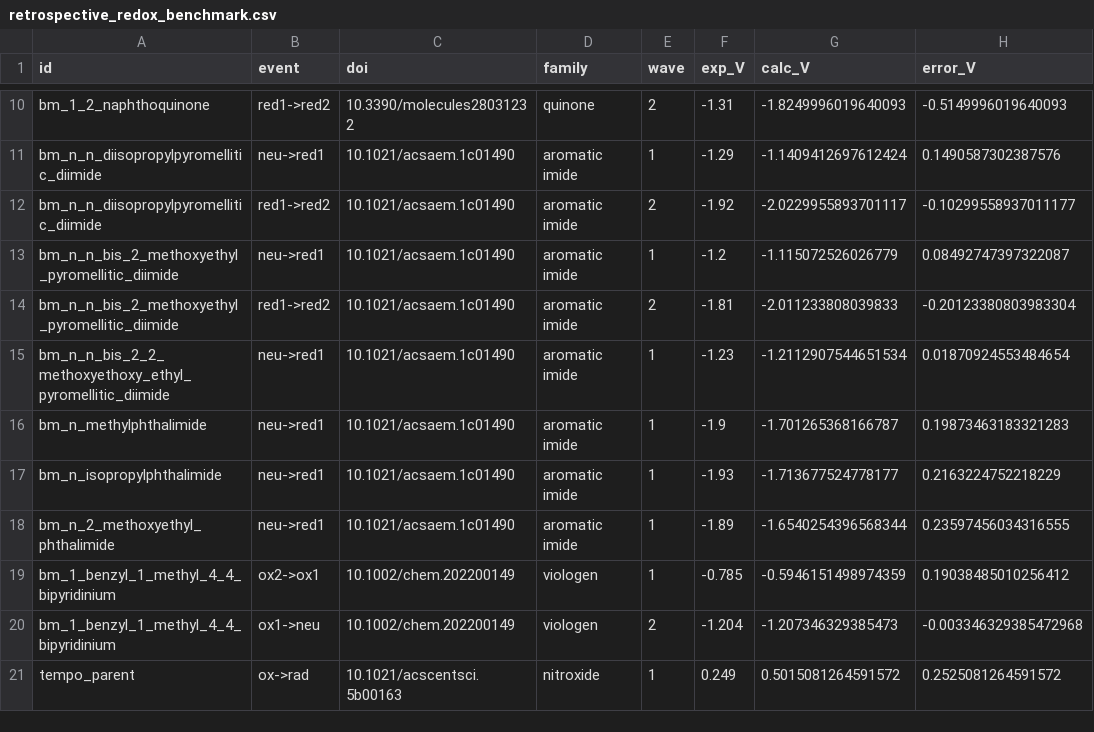
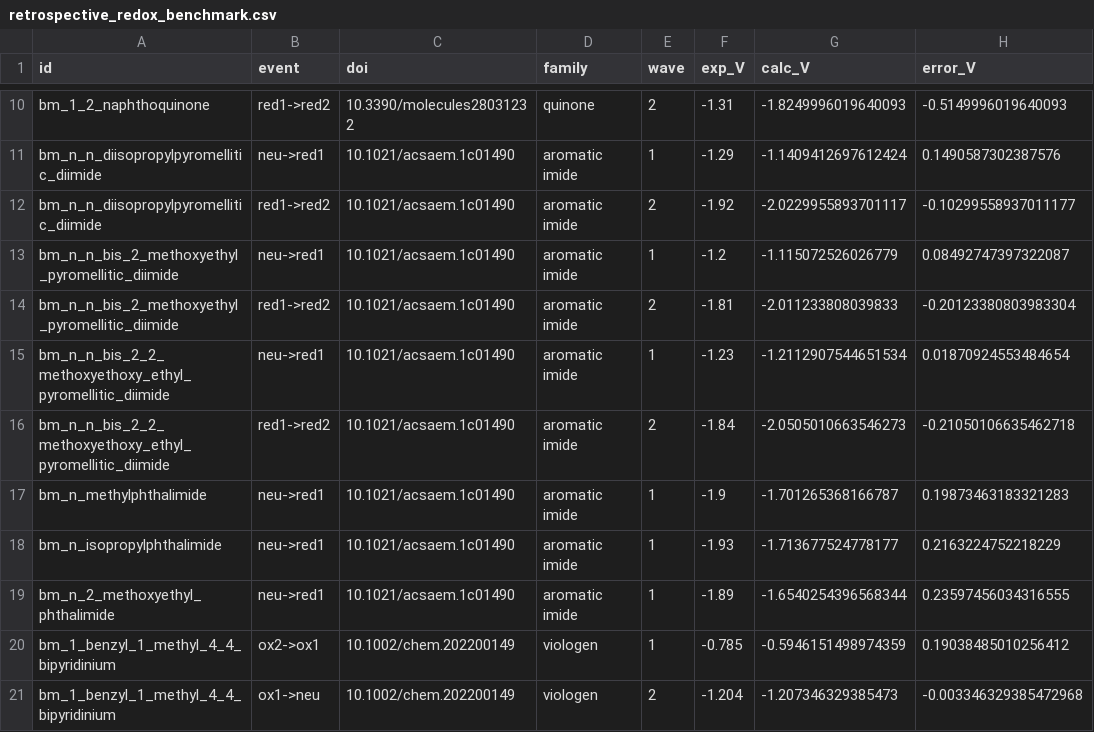
Before and after one commit to Ray16/RTFB-materials-research, a CSV file: results/figures/validation/retrospective_redox_benchmark.csv, drawn as a sheet; only a part is shown, gaps mark what is left out; the shorter side is filled out with more unchanged rows; the diff names each change by its address in the sheet, - before the commit and + after, or states it on an @@ line.

Commit message:
Complete all 39 retrospective redox endpoints and update the checked manuscript

```diff
--- a/results/figures/validation/retrospective_redox_benchmark.csv
+++ b/results/figures/validation/retrospective_redox_benchmark.csv
+row 16: bm_n_n_bis_2_2_methoxyethoxy_ethyl_pyromellitic_diimide | red1->red2 | 10.1021/acsaem.1c01490 | aromatic imide | 2 | -1.84 | -2.0505010663546273 | -0.21050106635462718
```
Also changed, not shown: 59 other files.
